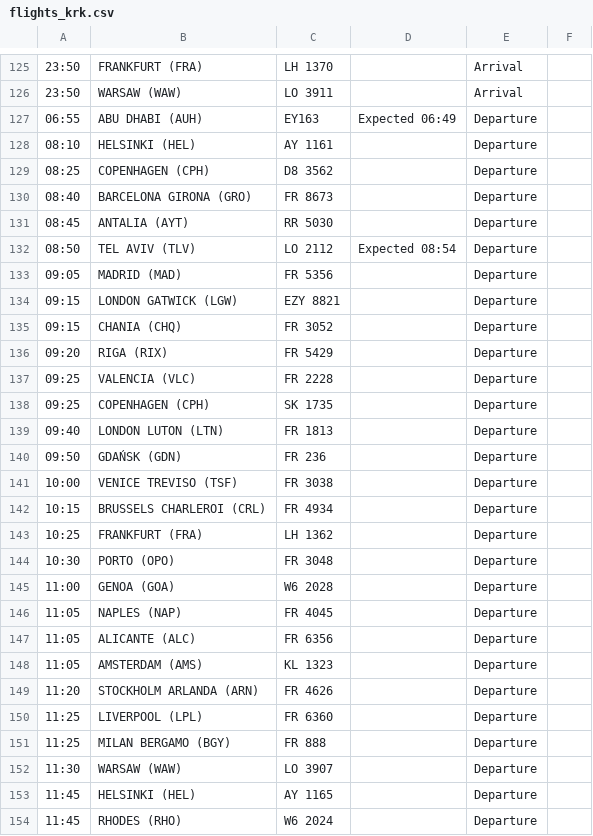
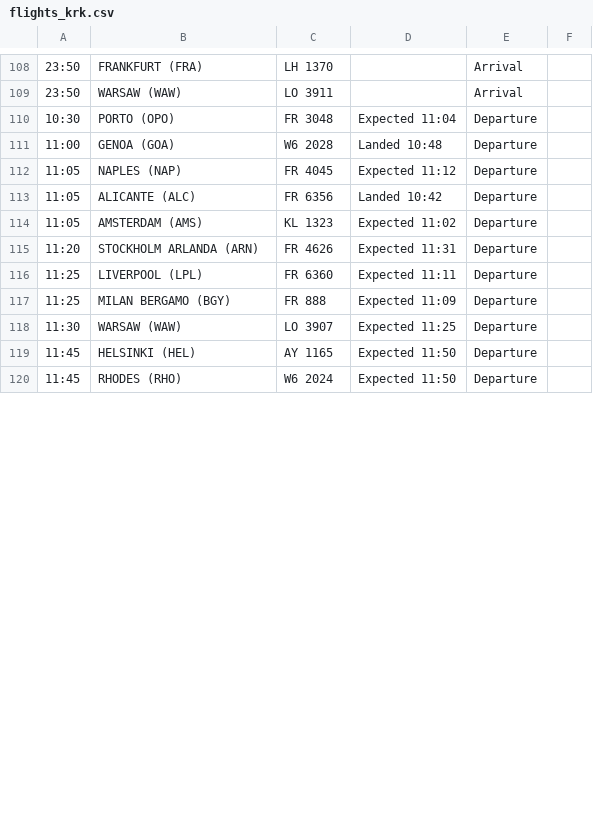
Before and after one commit to ljswierzawska/flights-krakow, a CSV file: flights_krk.csv, drawn as a sheet; only a part is shown, gaps mark what is left out; removed rows and columns are numbered as before the commit, all else as after; the diff covers the shown part only; the diff names each change by its address in the sheet, - before the commit and + after, or states it on an @@ line.

```diff
--- a/flights_krk.csv
+++ b/flights_krk.csv
-row 127: 06:55 | ABU DHABI (AUH) | EY163 | Expected 06:49 | Departure
-row 128: 08:10 | HELSINKI (HEL) | AY 1161 |  | Departure
-row 129: 08:25 | COPENHAGEN (CPH) | D8 3562 |  | Departure
-row 130: 08:40 | BARCELONA GIRONA (GRO) | FR 8673 |  | Departure
-row 131: 08:45 | ANTALIA (AYT) | RR 5030 |  | Departure
-row 132: 08:50 | TEL AVIV (TLV) | LO 2112 | Expected 08:54 | Departure
-row 133: 09:05 | MADRID (MAD) | FR 5356 |  | Departure
-row 134: 09:15 | LONDON GATWICK (LGW) | EZY 8821 |  | Departure
-row 135: 09:15 | CHANIA (CHQ) | FR 3052 |  | Departure
-row 136: 09:20 | RIGA (RIX) | FR 5429 |  | Departure
-row 137: 09:25 | VALENCIA (VLC) | FR 2228 |  | Departure
-row 138: 09:25 | COPENHAGEN (CPH) | SK 1735 |  | Departure
-row 139: 09:40 | LONDON LUTON (LTN) | FR 1813 |  | Departure
-row 140: 09:50 | GDAŃSK (GDN) | FR 236 |  | Departure
-row 141: 10:00 | VENICE TREVISO (TSF) | FR 3038 |  | Departure
-row 142: 10:15 | BRUSSELS CHARLEROI (CRL) | FR 4934 |  | Departure
-row 143: 10:25 | FRANKFURT (FRA) | LH 1362 |  | Departure
-D110: (empty)
+D110: Expected 11:04
-D111: (empty)
+D111: Landed 10:48
-D112: (empty)
+D112: Expected 11:12
-D113: (empty)
+D113: Landed 10:42
-D114: (empty)
+D114: Expected 11:02
-D115: (empty)
+D115: Expected 11:31
-D116: (empty)
+D116: Expected 11:11
-D117: (empty)
+D117: Expected 11:09
-D118: (empty)
+D118: Expected 11:25
-D119:D120: (empty)
+D119:D120: Expected 11:50
```
Also changed, not shown: 17 removed rows, 1 moved row and 35 edited cells elsewhere in this file.
